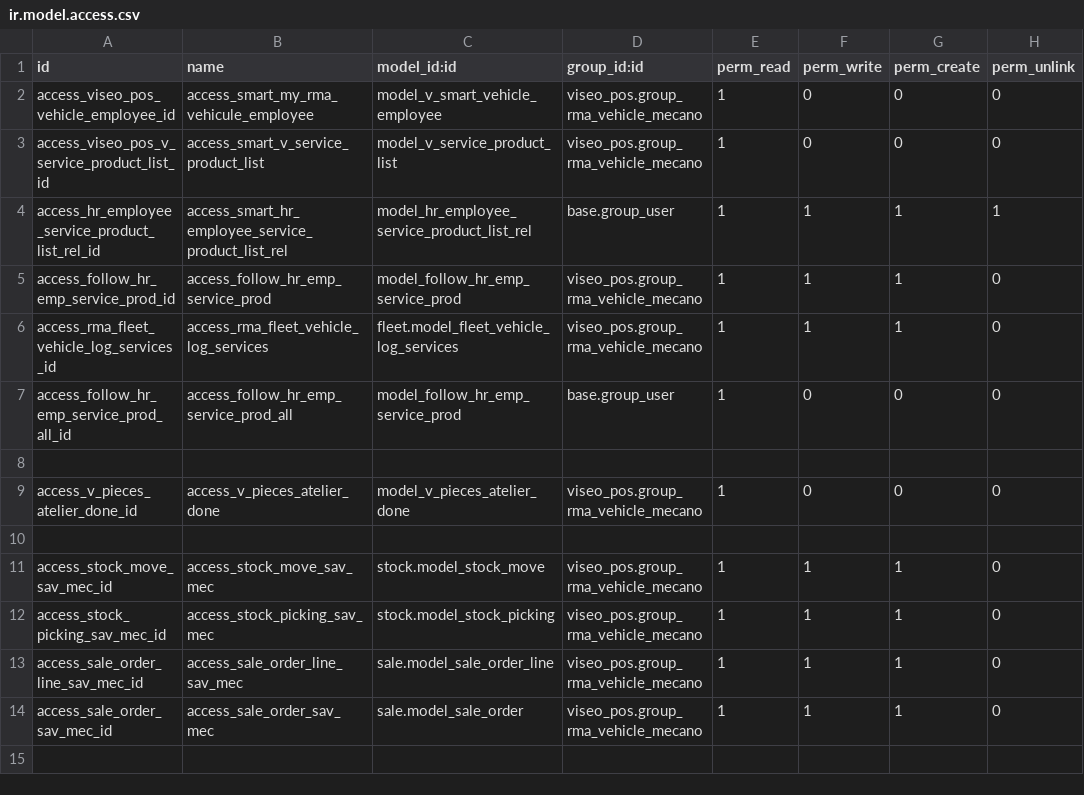
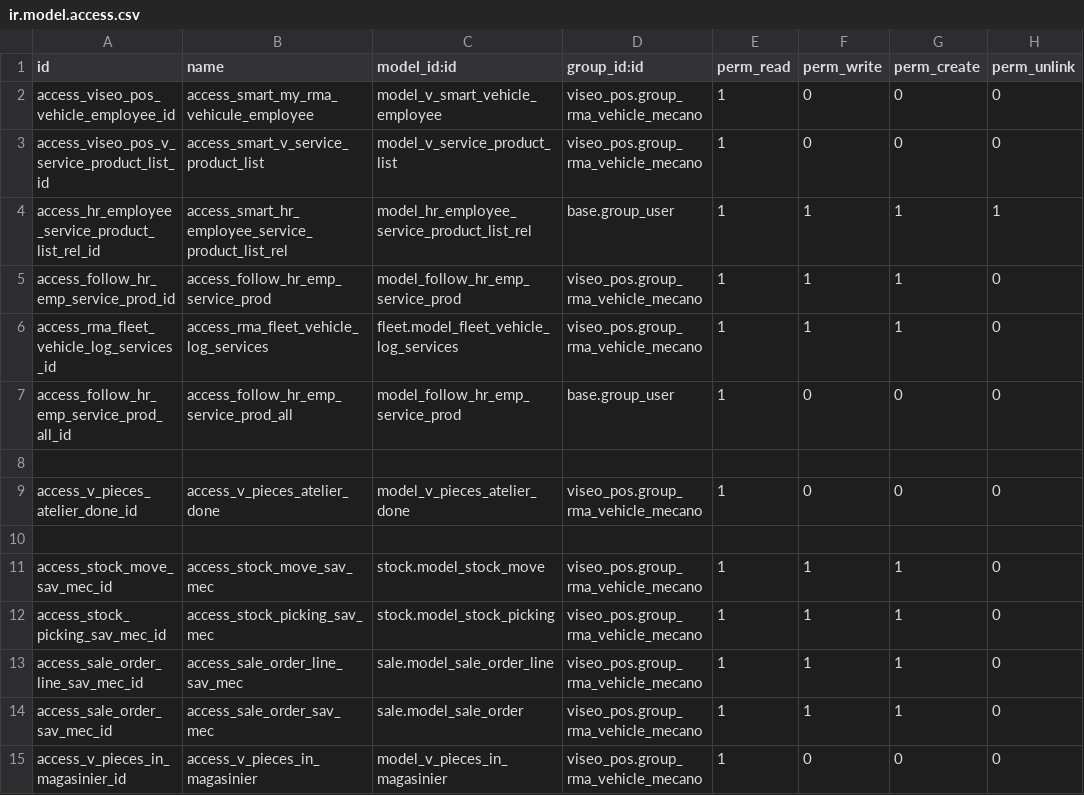
Before and after one commit to Sarobid/odoo-extensions, a CSV file: viseo_pos/security/ir.model.access.csv, drawn as a sheet; the diff names each change by its address in the sheet, - before the commit and + after, or states it on an @@ line.

Commit message:
validation vet retourner stock picking via js mecano

```diff
--- a/viseo_pos/security/ir.model.access.csv
+++ b/viseo_pos/security/ir.model.access.csv
+row 15: access_v_pieces_in_magasinier_id | access_v_pieces_in_magasinier | model_v_pieces_in_magasinier | viseo_pos.group_rma_vehicle_mecano | 1 | 0 | 0 | 0
```
Also changed, not shown: 14 other files.
